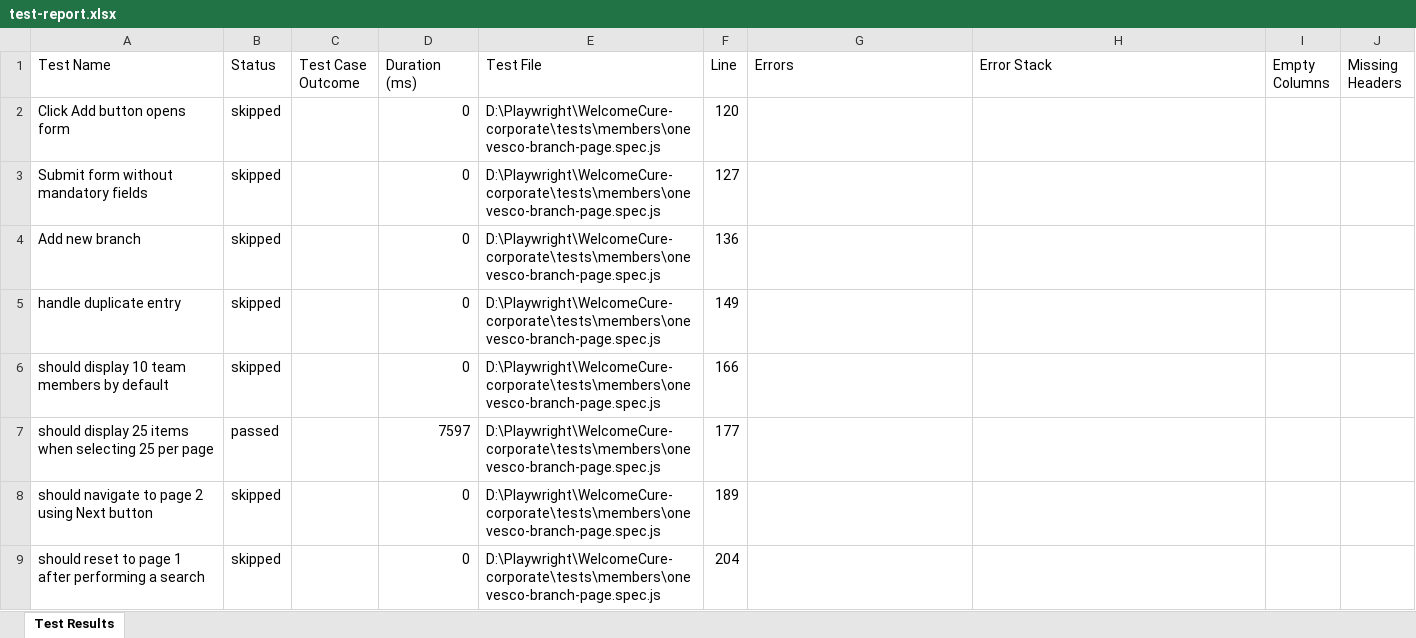
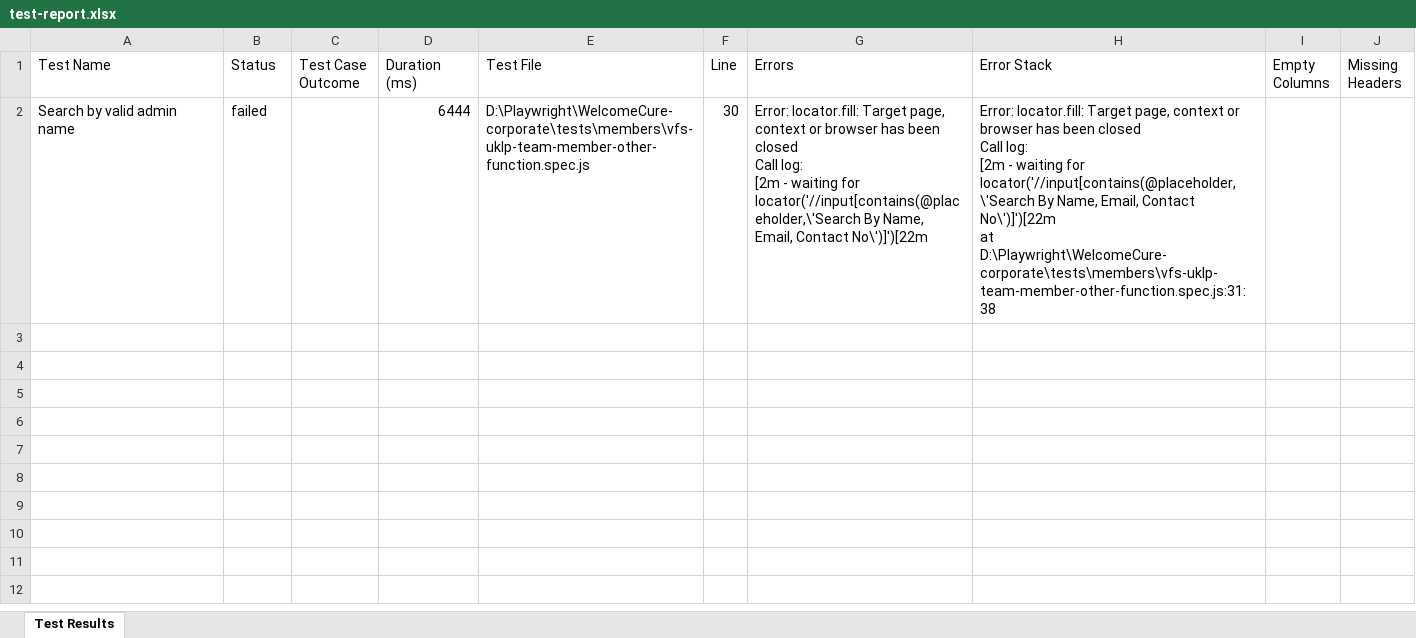
Before and after one commit to swiz112/welcomecure-corporate, an Excel workbook: test-report.xlsx, sheet Test Results, drawn as a sheet; values as stored, in another font and other column widths than the file's, no borders; removed rows and columns are numbered as before the commit, all else as after; ↵ is a line break in a cell; the diff names each change by its address in the sheet, - before the commit and + after, or states it on an @@ line.

```diff
--- a/test-report.xlsx (sheet Test Results)
+++ b/test-report.xlsx (sheet Test Results)
-row 2: Click Add button opens form | skipped |  | 0 | D:\Playwright\WelcomeCure-corporate\tests\members\onevesco-branch-page.spec.js | 120
-row 3: Submit form without mandatory fields | skipped |  | 0 | D:\Playwright\WelcomeCure-corporate\tests\members\onevesco-branch-page.spec.js | 127
-row 4: Add new branch | skipped |  | 0 | D:\Playwright\WelcomeCure-corporate\tests\members\onevesco-branch-page.spec.js | 136
-row 5: handle duplicate entry | skipped |  | 0 | D:\Playwright\WelcomeCure-corporate\tests\members\onevesco-branch-page.spec.js | 149
-row 6: should display 10 team members by default | skipped |  | 0 | D:\Playwright\WelcomeCure-corporate\tests\members\onevesco-branch-page.spec.js | 166
-row 7: should display 25 items when selecting 25 per page | passed |  | 7597 | D:\Playwright\WelcomeCure-corporate\tests\members\onevesco-branch-page.spec.js | 177
-row 8: should navigate to page 2 using Next button | skipped |  | 0 | D:\Playwright\WelcomeCure-corporate\tests\members\onevesco-branch-page.spec.js | 189
-row 9: should reset to page 1 after performing a search | skipped |  | 0 | D:\Playwright\WelcomeCure-corporate\tests\members\onevesco-branch-page.spec.js | 204
+row 2: Search by valid admin name | failed |  | 6444 | D:\Playwright\WelcomeCure-corporate\tests\members\vfs-uklp-team-member-other-function.spec.js | 30 | Error: locator.fill: Target page, context or browser has been closed ↵ Call log: ↵ [2m - waiting for locator('//input[contains(@placeholder,\'Search By Name, Email, Contact No\')]')[22m | Error: locator.fill: Target page, context or browser has been closed ↵ Call log: ↵ [2m - waiting for locator('//input[contains(@placeholder,\'Search By Name, Email, Contact No\')]')[22m ↵ at D:\Playwright\WelcomeCure-corporate\tests\members\vfs-uklp-team-member-other-function.spec.js:31:38
```
Also changed, not shown: 42 other files.
